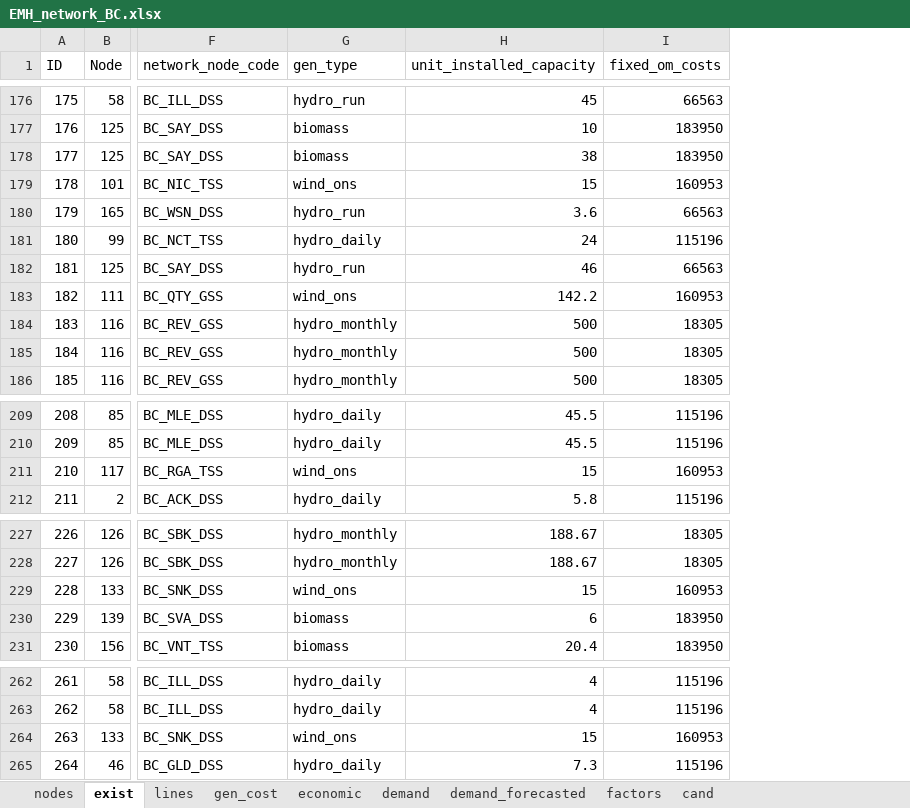
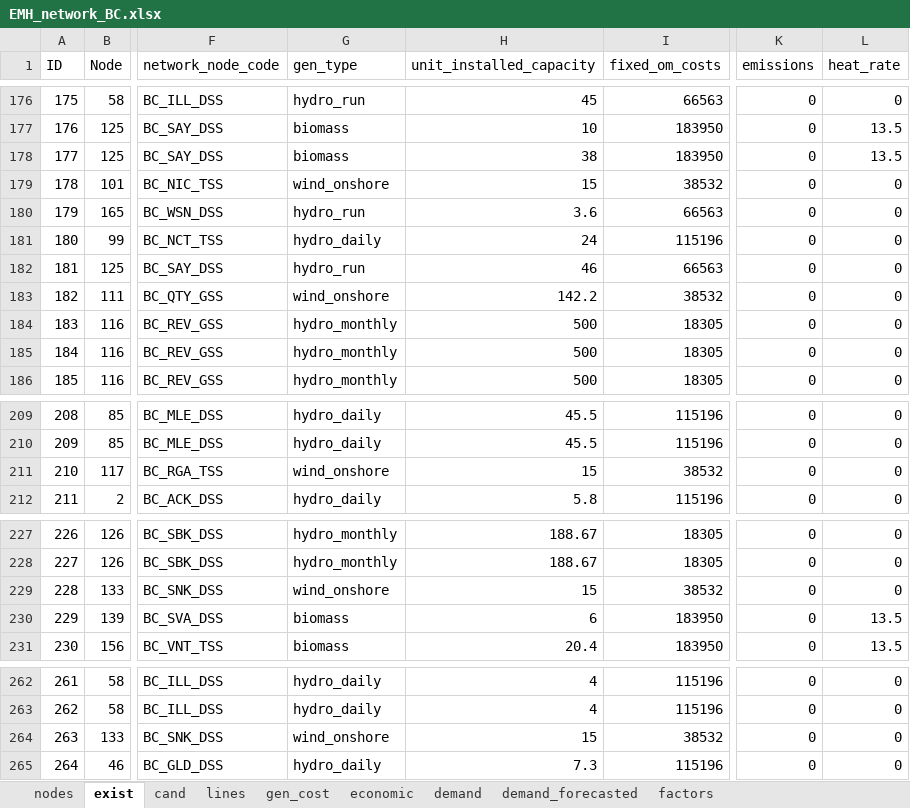
Before and after one commit to lulopdz/GridOpt.jl, an Excel workbook: data/planning/EMH_network_BC.xlsx, sheet exist, drawn as a sheet; only a part is shown, gaps mark what is left out; values as stored, in another font and other column widths than the file's, no borders; 1 other sheet too large or unreadable and not compared; the diff covers the shown part only; the diff names each change by its address in the sheet, - before the commit and + after, or states it on an @@ line.

Commit message:
BC grid and emissions added

```diff
--- a/data/planning/EMH_network_BC.xlsx (sheet exist)
+++ b/data/planning/EMH_network_BC.xlsx (sheet exist)
@@ sheet tab order changed: nodes | exist | cand | lines | gen_cost | economic | demand | demand_forecasted | factors @@
+column K (emissions), rows 176-186: all 0; rows 209-212: all 0; rows 227-231: all 0; rows 262-265: all 0
+column L (heat_rate), rows 176-186: 0 | 13.5 | 13.5 | 0 | 0 | 0 | 0 | 0 | 0 | 0 | 0; rows 209-212: all 0; rows 227-231: 0 | 0 | 0 | 13.5 | 13.5; rows 262-265: all 0
-G179 (gen_type): wind_ons
+G179 (gen_type): wind_onshore
-I179 (fixed_om_costs): 160953
+I179 (fixed_om_costs): 38532
-G183 (gen_type): wind_ons
+G183 (gen_type): wind_onshore
-I183 (fixed_om_costs): 160953
+I183 (fixed_om_costs): 38532
-G211 (gen_type): wind_ons
+G211 (gen_type): wind_onshore
-I211 (fixed_om_costs): 160953
+I211 (fixed_om_costs): 38532
-G229 (gen_type): wind_ons
+G229 (gen_type): wind_onshore
-I229 (fixed_om_costs): 160953
+I229 (fixed_om_costs): 38532
-G264 (gen_type): wind_ons
+G264 (gen_type): wind_onshore
-I264 (fixed_om_costs): 160953
+I264 (fixed_om_costs): 38532
```
Also changed, not shown: 10 edited cells elsewhere in this sheet, sheet cand, sheet economic, formulas that keep their value, 12 other files.
